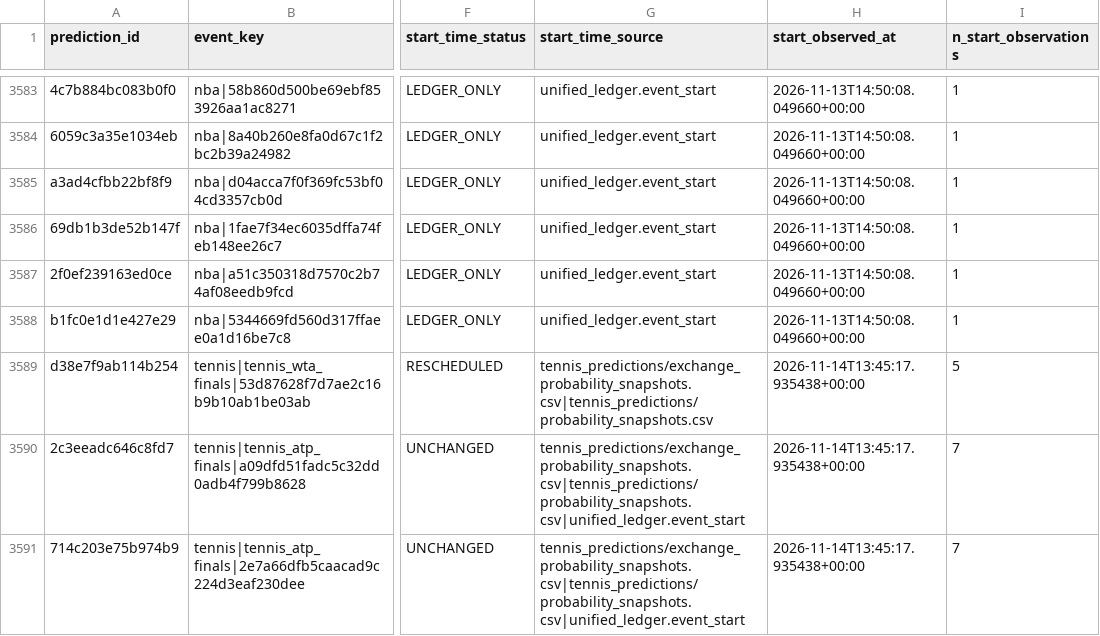
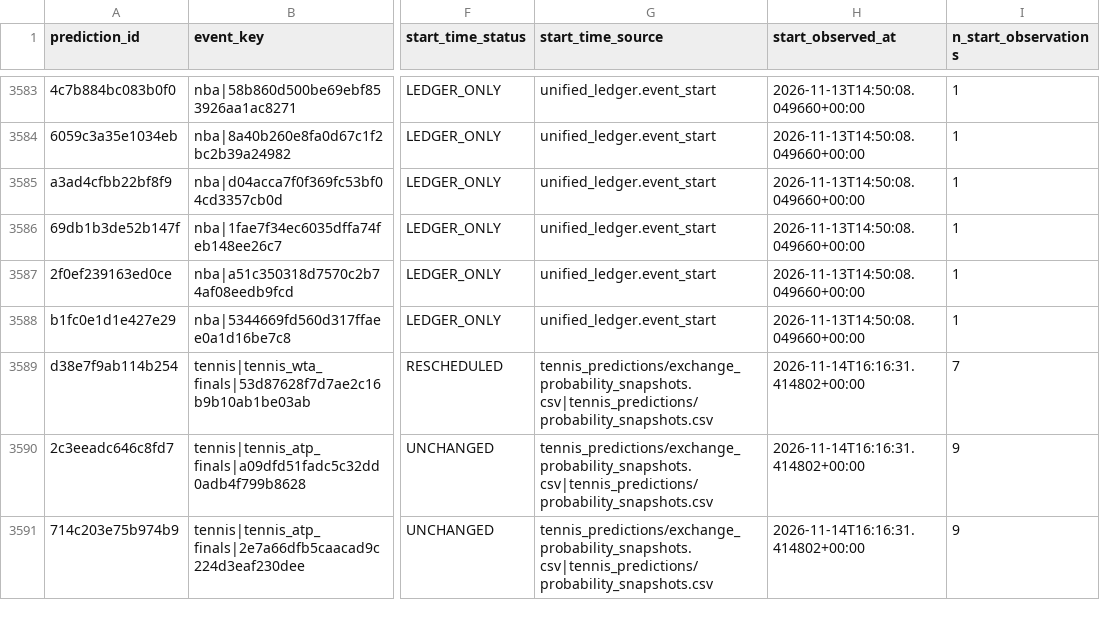
Before and after one commit to frazwil19-gif/prediction-markets-lab, a CSV file: reports/bet_selection_v2_start_time_resolution.csv, drawn as a sheet; only a part is shown, gaps mark what is left out; the diff covers the shown part only; the diff names each change by its address in the sheet, - before the commit and + after, or states it on an @@ line.

```diff
--- a/reports/bet_selection_v2_start_time_resolution.csv
+++ b/reports/bet_selection_v2_start_time_resolution.csv
-H3589:H3591 (start_observed_at): 2026-11-14T13:45:17.935438+00:00
+H3589:H3591 (start_observed_at): 2026-11-14T16:16:31.414802+00:00
-I3589 (n_start_observations): 5
+I3589 (n_start_observations): 7
-G3590:G3591 (start_time_source): tennis_predictions/exchange_probability_snapshots.csv|tennis_predictions/probability_snapshots.csv|unified_ledger.event_start
+G3590:G3591 (start_time_source): tennis_predictions/exchange_probability_snapshots.csv|tennis_predictions/probability_snapshots.csv
-I3590:I3591 (n_start_observations): 7
+I3590:I3591 (n_start_observations): 9
```
Also changed, not shown: 15 edited cells elsewhere in this file, reports/latest_prediction_board.csv, status/credit_ledger.csv, 26 other files.
